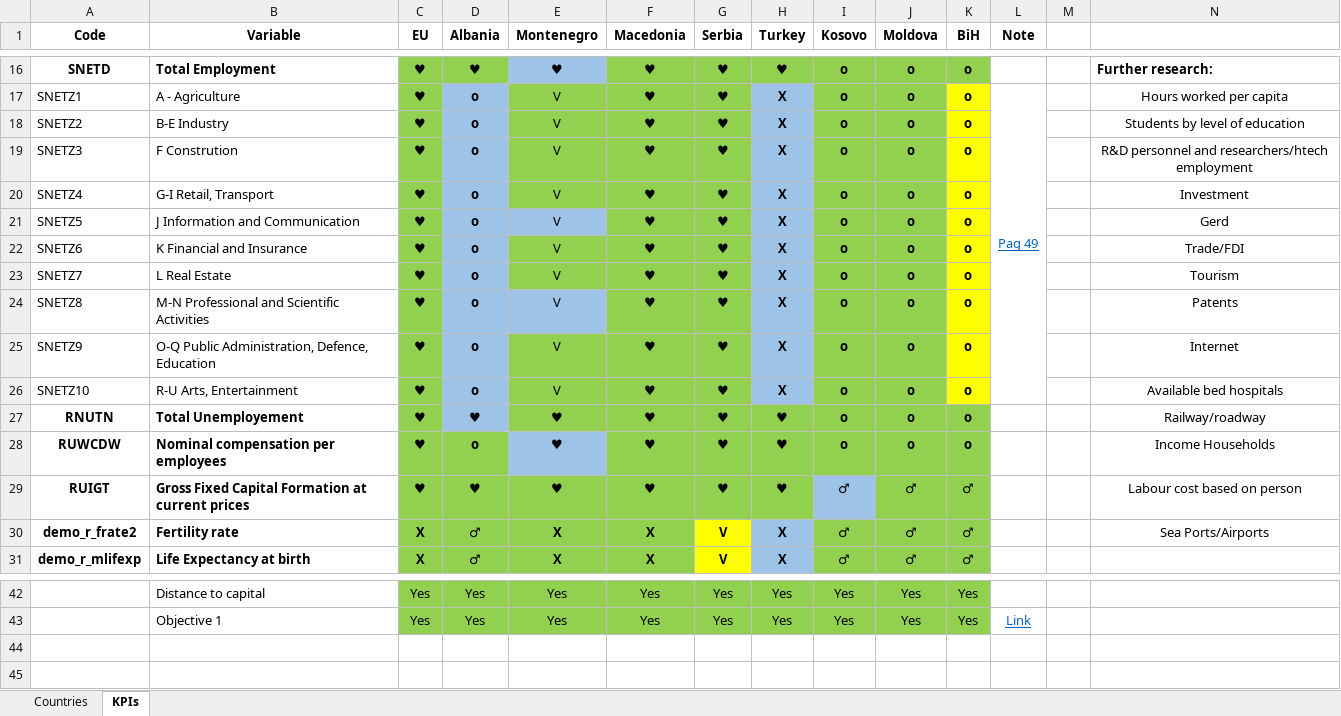
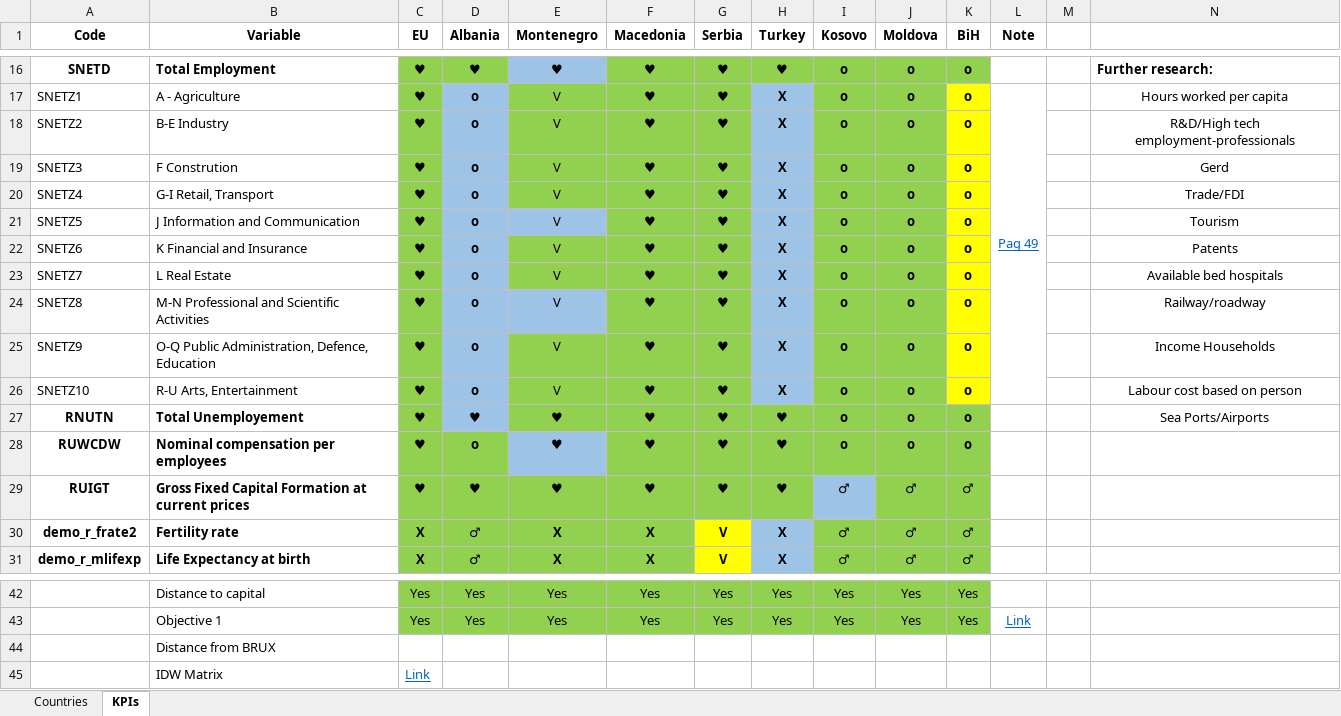
Before and after one commit to EliaDG/Master-Thesis, an Excel workbook: Setup.xlsx, sheet KPIs, drawn as a sheet; only a part is shown, gaps mark what is left out; values as stored, in another font and other column widths than the file's, no borders; the diff names each change by its address in the sheet, - before the commit and + after, or states it on an @@ line.

```diff
--- a/Setup.xlsx (sheet KPIs)
+++ b/Setup.xlsx (sheet KPIs)
-N18: Students by level of education
+N18: R&D/High tech employment-professionals
-N19: R&D personnel and researchers/htech employment
+N19: Gerd
-N20: Investment
+N20: Trade/FDI
-N21: Gerd
+N21: Tourism
-N22: Trade/FDI
+N22: Patents
-N23: Tourism
+N23: Available bed hospitals
-N24: Patents
+N24: Railway/roadway
-N25: Internet
+N25: Income Households
-N26: Available bed hospitals
+N26: Labour cost based on person
-N27: Railway/roadway
+N27: Sea Ports/Airports
-N28: Income Households
+N28: (empty)
-N29: Labour cost based on person
+N29: (empty)
-N30: Sea Ports/Airports
+N30: (empty)
+row 44:  | Distance from BRUX
+row 45:  | IDW Matrix | Link
```
Also changed, not shown: 6 other files.
